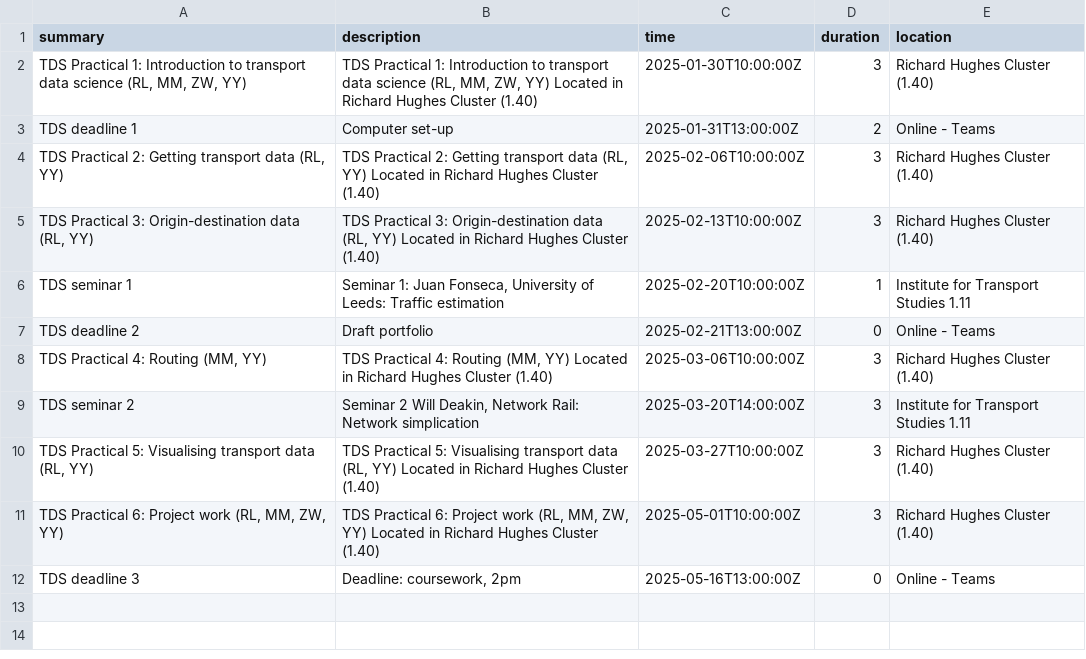
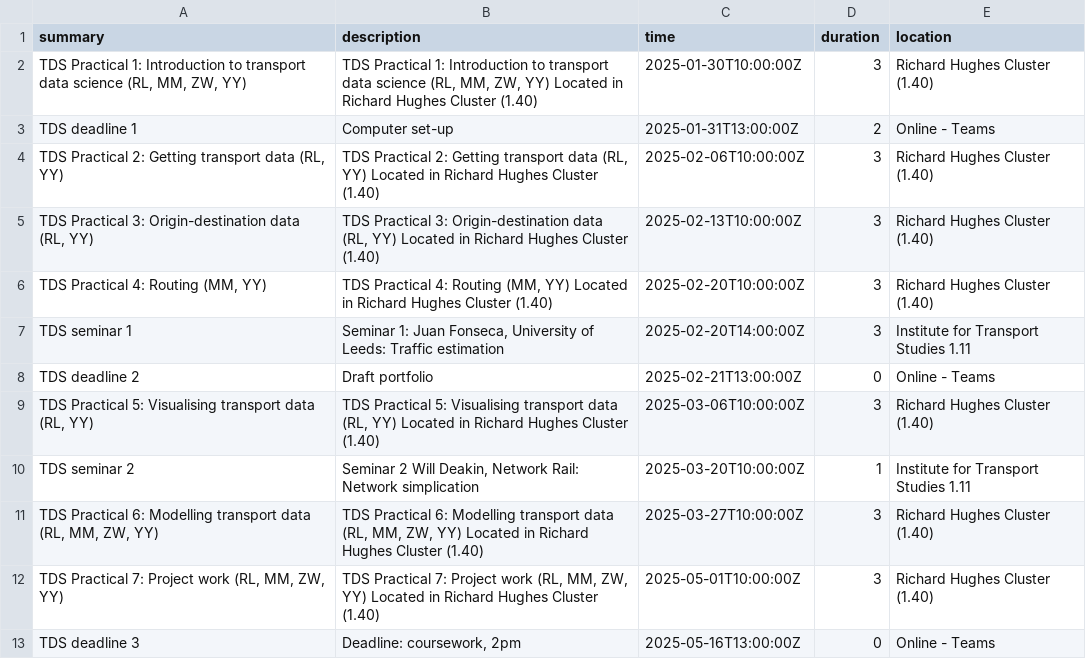
Before and after one commit to itsleeds/tds, a CSV file: timetable.csv, drawn as a sheet.

Commit message:
Fix typos in timetable, close #192

```diff
--- a/timetable.csv
+++ b/timetable.csv
@@ -5,8 +5,9 @@ TDS deadline 1,Computer set-up,2025-01-31T13:00:00Z,2,Online - Teams
 "TDS Practical 3: Origin-destination data (RL, YY)","TDS Practical 3: Origin-destination data (RL, YY) Located in Richard Hughes Cluster (1.40)",2025-02-13T10:00:00Z,3,Richard Hughes Cluster (1.40)
-TDS seminar 1,"Seminar 1: Juan Fonseca, University of Leeds: Traffic estimation",2025-02-20T10:00:00Z,1,Institute for Transport Studies 1.11
+"TDS Practical 4: Routing (MM, YY)","TDS Practical 4: Routing (MM, YY) Located in Richard Hughes Cluster (1.40)",2025-02-20T10:00:00Z,3,Richard Hughes Cluster (1.40)
+TDS seminar 1,"Seminar 1: Juan Fonseca, University of Leeds: Traffic estimation",2025-02-20T14:00:00Z,3,Institute for Transport Studies 1.11
 TDS deadline 2,Draft portfolio,2025-02-21T13:00:00Z,0,Online - Teams
-"TDS Practical 4: Routing (MM, YY)","TDS Practical 4: Routing (MM, YY) Located in Richard Hughes Cluster (1.40)",2025-03-06T10:00:00Z,3,Richard Hughes Cluster (1.40)
-TDS seminar 2,"Seminar 2 Will Deakin, Network Rail: Network simplication",2025-03-20T14:00:00Z,3,Institute for Transport Studies 1.11
-"TDS Practical 5: Visualising transport data (RL, YY)","TDS Practical 5: Visualising transport data (RL, YY) Located in Richard Hughes Cluster (1.40)",2025-03-27T10:00:00Z,3,Richard Hughes Cluster (1.40)
-"TDS Practical 6: Project work (RL, MM, ZW, YY)","TDS Practical 6: Project work (RL, MM, ZW, YY) Located in Richard Hughes Cluster (1.40)",2025-05-01T10:00:00Z,3,Richard Hughes Cluster (1.40)
+"TDS Practical 5: Visualising transport data (RL, YY)","TDS Practical 5: Visualising transport data (RL, YY) Located in Richard Hughes Cluster (1.40)",2025-03-06T10:00:00Z,3,Richard Hughes Cluster (1.40)
+TDS seminar 2,"Seminar 2 Will Deakin, Network Rail: Network simplication",2025-03-20T10:00:00Z,1,Institute for Transport Studies 1.11
+"TDS Practical 6: Modelling transport data (RL, MM, ZW, YY)","TDS Practical 6: Modelling transport data (RL, MM, ZW, YY) Located in Richard Hughes Cluster (1.40)",2025-03-27T10:00:00Z,3,Richard Hughes Cluster (1.40)
+"TDS Practical 7: Project work (RL, MM, ZW, YY)","TDS Practical 7: Project work (RL, MM, ZW, YY) Located in Richard Hughes Cluster (1.40)",2025-05-01T10:00:00Z,3,Richard Hughes Cluster (1.40)
 TDS deadline 3,"Deadline: coursework, 2pm",2025-05-16T13:00:00Z,0,Online - Teams
```
Also changed, not shown: 2 other files.
